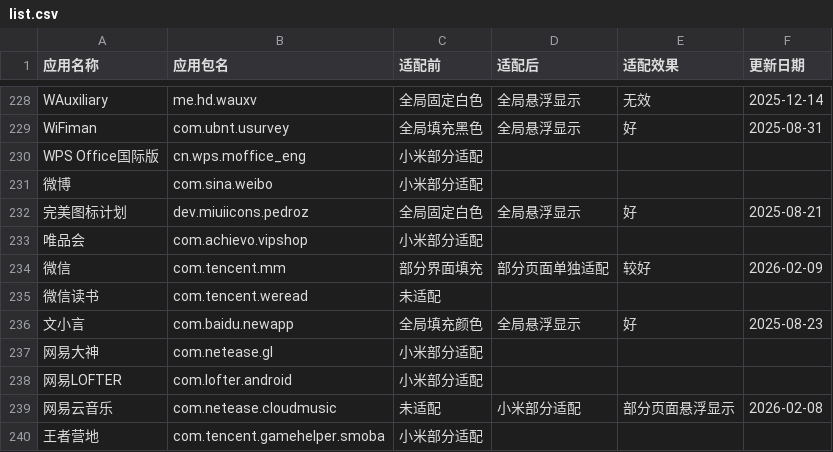
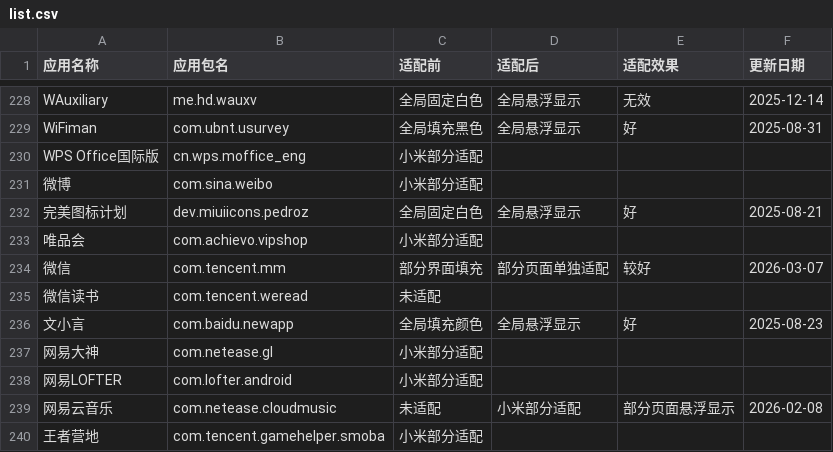
Before and after one commit to Ianzb/MiNavBarImmerse, a CSV file: list.csv, drawn as a sheet; only a part is shown, gaps mark what is left out.

```diff
--- a/list.csv
+++ b/list.csv
@@ -233,3 +233,3 @@ WPS Office国际版,cn.wps.moffice_eng,小米部分适配,,,,
 唯品会,com.achievo.vipshop,小米部分适配,,,,
-微信,com.tencent.mm,部分界面填充,部分页面单独适配,较好,2026-02-09,
+微信,com.tencent.mm,部分界面填充,部分页面单独适配,较好,2026-03-07,
 微信读书,com.tencent.weread,未适配,,,,
```
Also changed, not shown: 1 other file.
